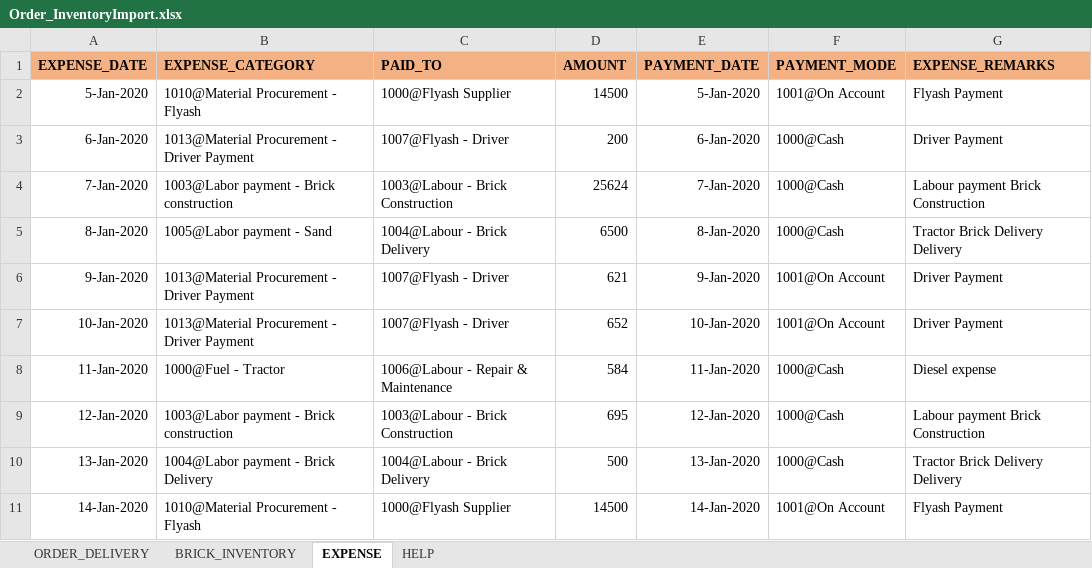
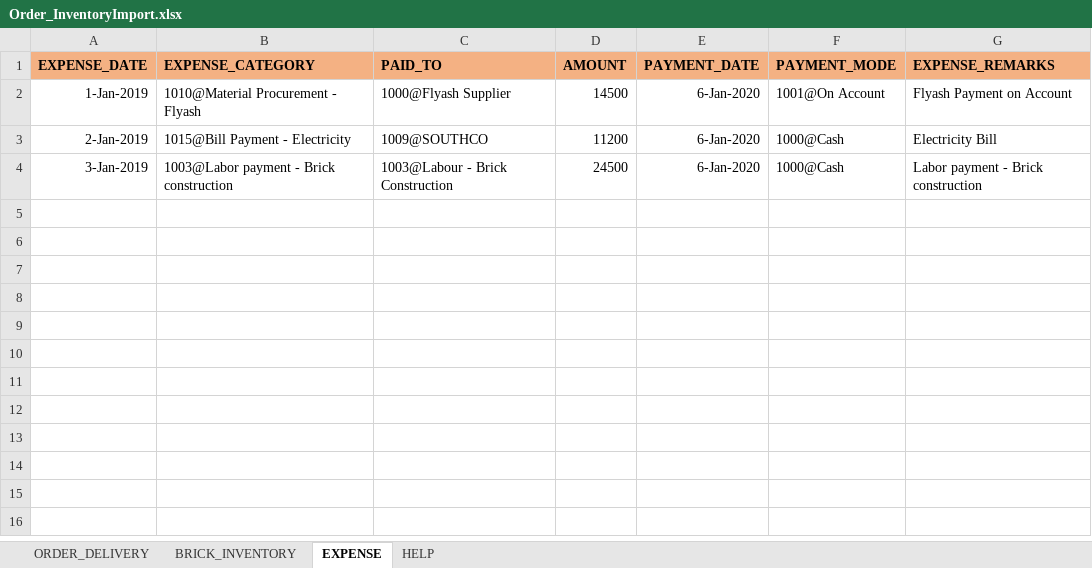
Before and after one commit to saikrupaassociates/skamainapp, an Excel workbook: Order_InventoryImport.xlsx, sheet EXPENSE, drawn as a sheet; values as stored, in another font and other column widths than the file's, no borders; removed rows and columns are numbered as before the commit, all else as after; the diff names each change by its address in the sheet, - before the commit and + after, or states it on an @@ line.

```diff
--- a/Order_InventoryImport.xlsx (sheet EXPENSE)
+++ b/Order_InventoryImport.xlsx (sheet EXPENSE)
-A2 (EXPENSE_DATE): 5-Jan-2020
+A2 (EXPENSE_DATE): 1-Jan-2019
-E2 (PAYMENT_DATE): 5-Jan-2020
+E2 (PAYMENT_DATE): 6-Jan-2020
-G2 (EXPENSE_REMARKS): Flyash Payment
+G2 (EXPENSE_REMARKS): Flyash Payment on Account
-row 3: 6-Jan-2020 | 1013@Material Procurement - Driver Payment | 1007@Flyash - Driver | 200 | 6-Jan-2020 | 1000@Cash | Driver Payment
-row 4: 7-Jan-2020 | 1003@Labor payment - Brick construction | 1003@Labour - Brick Construction | 25624 | 7-Jan-2020 | 1000@Cash | Labour payment Brick Construction
-row 5: 8-Jan-2020 | 1005@Labor payment - Sand | 1004@Labour - Brick Delivery | 6500 | 8-Jan-2020 | 1000@Cash | Tractor Brick Delivery Delivery
-row 6: 9-Jan-2020 | 1013@Material Procurement - Driver Payment | 1007@Flyash - Driver | 621 | 9-Jan-2020 | 1001@On Account | Driver Payment
-row 7: 10-Jan-2020 | 1013@Material Procurement - Driver Payment | 1007@Flyash - Driver | 652 | 10-Jan-2020 | 1001@On Account | Driver Payment
-row 8: 11-Jan-2020 | 1000@Fuel - Tractor | 1006@Labour - Repair & Maintenance | 584 | 11-Jan-2020 | 1000@Cash | Diesel expense
+row 3: 2-Jan-2019 | 1015@Bill Payment - Electricity | 1009@SOUTHCO | 11200 | 6-Jan-2020 | 1000@Cash | Electricity Bill
-A4 (EXPENSE_DATE): 12-Jan-2020
+A4 (EXPENSE_DATE): 3-Jan-2019
-D4 (AMOUNT): 695
+D4 (AMOUNT): 24500
-E4 (PAYMENT_DATE): 12-Jan-2020
+E4 (PAYMENT_DATE): 6-Jan-2020
-G4 (EXPENSE_REMARKS): Labour payment Brick Construction
+G4 (EXPENSE_REMARKS): Labor payment - Brick construction
-row 10: 13-Jan-2020 | 1004@Labor payment - Brick Delivery | 1004@Labour - Brick Delivery | 500 | 13-Jan-2020 | 1000@Cash | Tractor Brick Delivery Delivery
-row 11: 14-Jan-2020 | 1010@Material Procurement - Flyash | 1000@Flyash Supplier | 14500 | 14-Jan-2020 | 1001@On Account | Flyash Payment
```
Also changed, not shown: sheet ORDER_DELIVERY, sheet BRICK_INVENTORY, sheet HELP.
